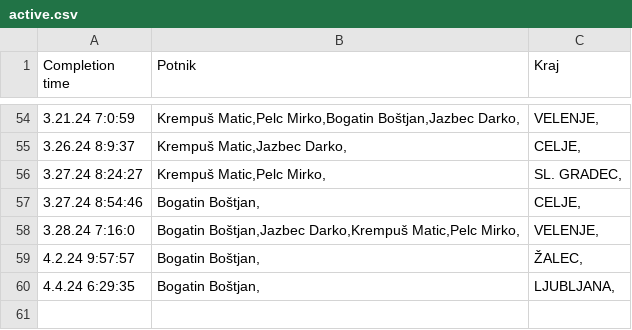
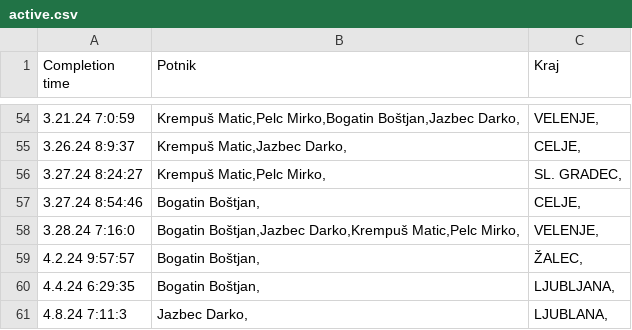
Before and after one commit to SRP-B/pot-dat, a CSV file: active.csv, drawn as a sheet; only a part is shown, gaps mark what is left out.

Commit message:
Appv12

```diff
--- a/active.csv
+++ b/active.csv
@@ -60 +60,2 @@
 4.4.24 6:29:35;"Bogatin Boštjan,";"LJUBLJANA,"
+4.8.24 7:11:3;"Jazbec Darko,";"LJUBLANA,"
```
